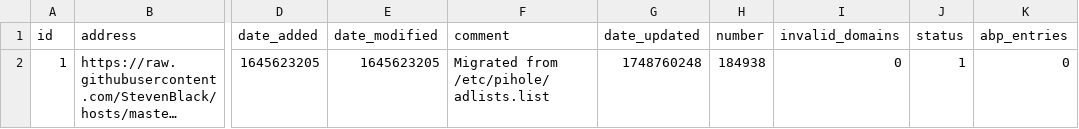
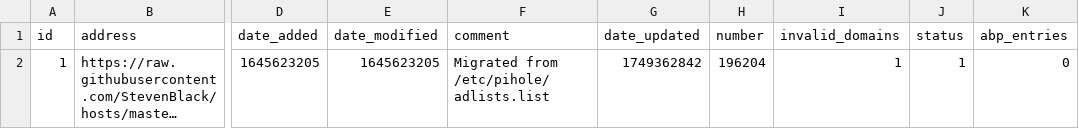
Before and after one commit to federicoalvarez-github/my-pihole-lists, a CSV file: adlist.csv, drawn as a sheet; only a part is shown, gaps mark what is left out; long unchanged cells end in …; the diff names each change by its address in the sheet, - before the commit and + after, or states it on an @@ line.

Commit message:
Updated June  9, 2025  1:00AM

```diff
--- a/adlist.csv
+++ b/adlist.csv
-G2 (date_updated): 1748760248
+G2 (date_updated): 1749362842
-H2 (number): 184938
+H2 (number): 196204
-I2 (invalid_domains): 0
+I2 (invalid_domains): 1
```
